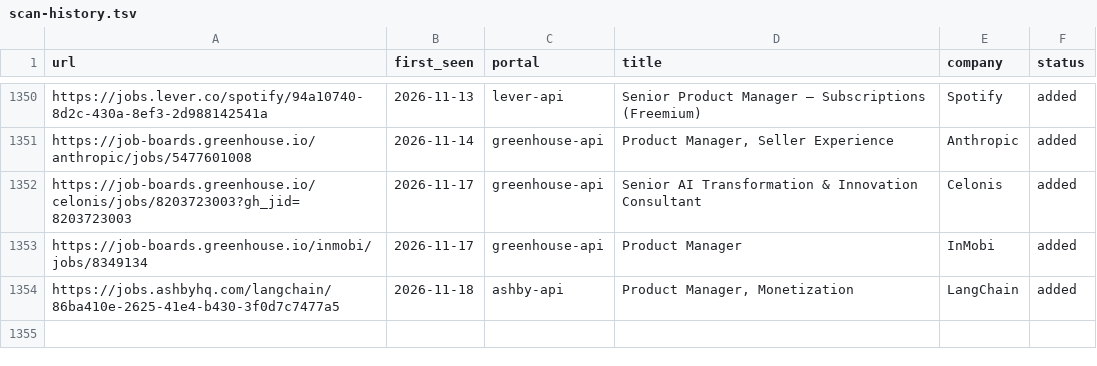
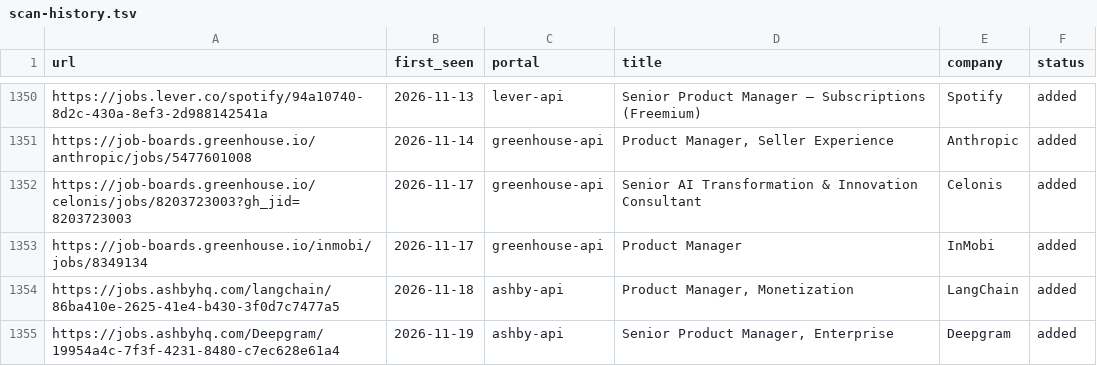
Before and after one commit to prernaaagarwal/jobs-ops, a TSV file: data/scan-history.tsv, drawn as a sheet; only a part is shown, gaps mark what is left out.

Commit message:
daily scan 2026-11-19

```diff
--- a/data/scan-history.tsv
+++ b/data/scan-history.tsv
@@ -1354 +1354,2 @@ https://job-boards.greenhouse.io/inmobi/jobs/8349134	2026-11-17	greenhouse-api	P
 https://jobs.ashbyhq.com/langchain/86ba410e-2625-41e4-b430-3f0d7c7477a5	2026-11-18	ashby-api	Product Manager, Monetization 	LangChain	added
+https://jobs.ashbyhq.com/Deepgram/19954a4c-7f3f-4231-8480-c7ec628e61a4	2026-11-19	ashby-api	Senior Product Manager, Enterprise	Deepgram	added
```
Also changed, not shown: 1 other file.
